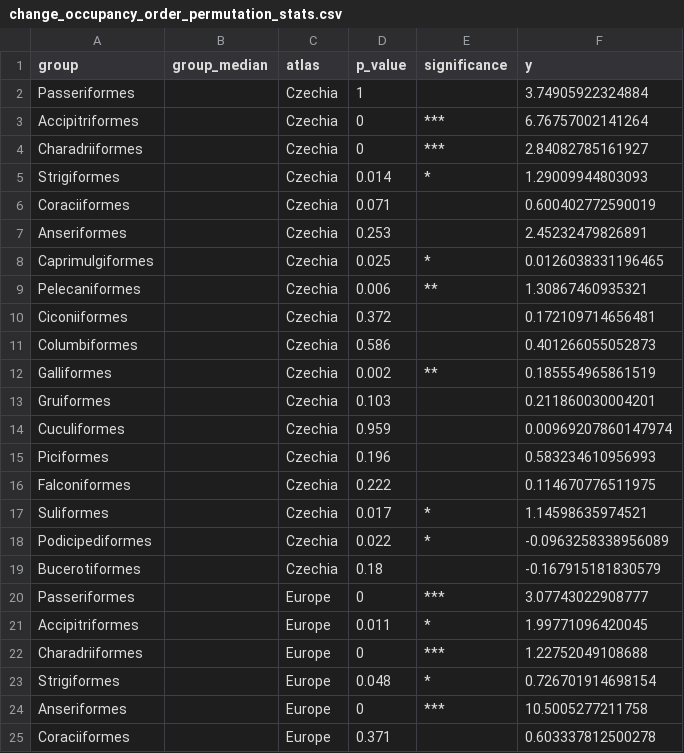
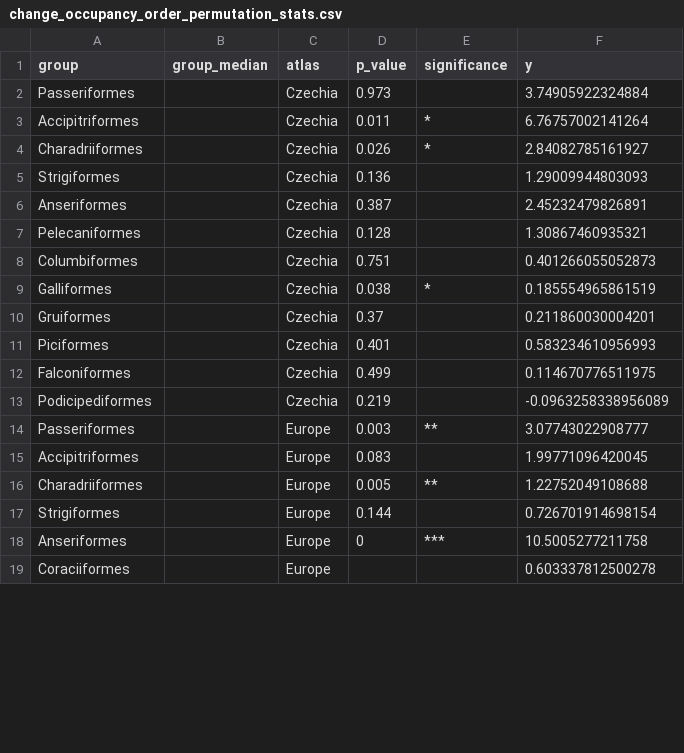
Before and after one commit to Eryops1/cooccurrences, a CSV file: output/change_occupancy_order_permutation_stats.csv, drawn as a sheet; only a part is shown; the diff covers the shown part only.

```diff
--- a/output/change_occupancy_order_permutation_stats.csv
+++ b/output/change_occupancy_order_permutation_stats.csv
@@ -1,25 +1,19 @@
 group,group_median,atlas,p_value,significance,y
-Passeriformes,,Czechia,1,"",3.74905922324884
-Accipitriformes,,Czechia,0,***,6.76757002141264
-Charadriiformes,,Czechia,0,***,2.84082785161927
-Strigiformes,,Czechia,0.014,*,1.29009944803093
-Coraciiformes,,Czechia,0.071,"",0.600402772590019
-Anseriformes,,Czechia,0.253,"",2.45232479826891
-Caprimulgiformes,,Czechia,0.025,*,0.0126038331196465
-Pelecaniformes,,Czechia,0.006,**,1.30867460935321
-Ciconiiformes,,Czechia,0.372,"",0.172109714656481
-Columbiformes,,Czechia,0.586,"",0.401266055052873
-Galliformes,,Czechia,0.002,**,0.185554965861519
-Gruiformes,,Czechia,0.103,"",0.211860030004201
-Cuculiformes,,Czechia,0.959,"",0.00969207860147974
-Piciformes,,Czechia,0.196,"",0.583234610956993
-Falconiformes,,Czechia,0.222,"",0.114670776511975
-Suliformes,,Czechia,0.017,*,1.14598635974521
-Podicipediformes,,Czechia,0.022,*,-0.0963258338956089
-Bucerotiformes,,Czechia,0.18,"",-0.167915181830579
-Passeriformes,,Europe,0,***,3.07743022908777
-Accipitriformes,,Europe,0.011,*,1.99771096420045
-Charadriiformes,,Europe,0,***,1.22752049108688
-Strigiformes,,Europe,0.048,*,0.726701914698154
+Passeriformes,,Czechia,0.973,"",3.74905922324884
+Accipitriformes,,Czechia,0.011,*,6.76757002141264
+Charadriiformes,,Czechia,0.026,*,2.84082785161927
+Strigiformes,,Czechia,0.136,"",1.29009944803093
+Anseriformes,,Czechia,0.387,"",2.45232479826891
+Pelecaniformes,,Czechia,0.128,"",1.30867460935321
+Columbiformes,,Czechia,0.751,"",0.401266055052873
+Galliformes,,Czechia,0.038,*,0.185554965861519
+Gruiformes,,Czechia,0.37,"",0.211860030004201
+Piciformes,,Czechia,0.401,"",0.583234610956993
+Falconiformes,,Czechia,0.499,"",0.114670776511975
+Podicipediformes,,Czechia,0.219,"",-0.0963258338956089
+Passeriformes,,Europe,0.003,**,3.07743022908777
+Accipitriformes,,Europe,0.083,"",1.99771096420045
+Charadriiformes,,Europe,0.005,**,1.22752049108688
+Strigiformes,,Europe,0.144,"",0.726701914698154
 Anseriformes,,Europe,0,***,10.5005277211758
-Coraciiformes,,Europe,0.371,"",0.603337812500278
+Coraciiformes,,Europe,,,0.603337812500278
```
Also changed, not shown: 11 removed rows and 39 edited cells elsewhere in this file, output/change_occupancy_habitat_permutation_stats.csv, output/change_occupancy_primary_lifestyle_permutation_stats.csv, 15 other files.
